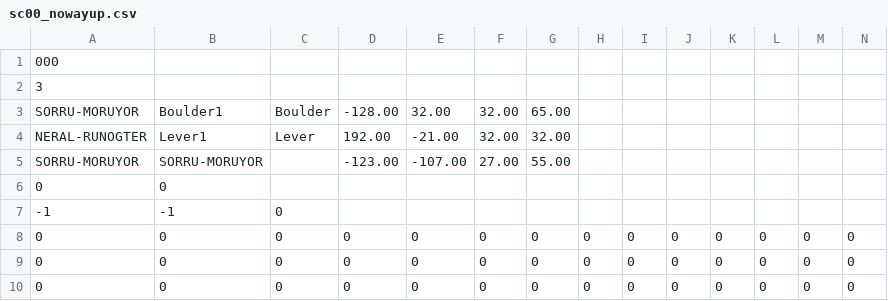
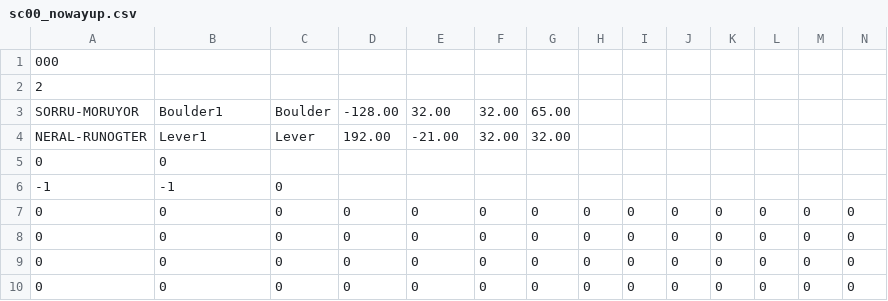
Before and after one commit to skejeton/savescum, a CSV file: data/sc00_nowayup.csv, drawn as a sheet; only a part is shown; the shorter side is filled out with more unchanged rows; rows hold the shown columns only; the diff names each change by its address in the sheet, - before the commit and + after, or states it on an @@ line.

```diff
--- a/data/sc00_nowayup.csv
+++ b/data/sc00_nowayup.csv
-A2: 3
+A2: 2
-row 5: SORRU-MORUYOR | SORRU-MORUYOR |  | -123.00 | -107.00 | 27.00 | 55.00
```
Also changed, not shown: 4 other files.
